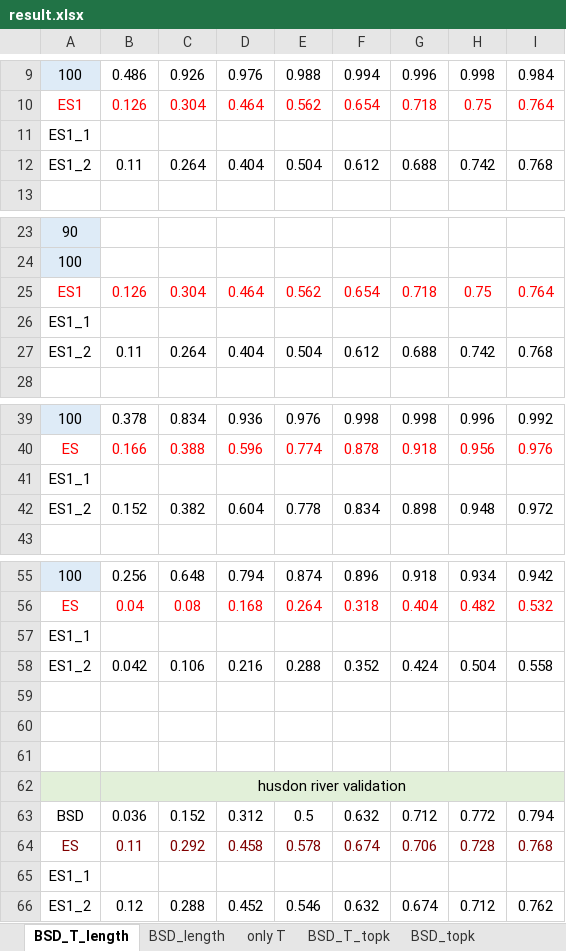
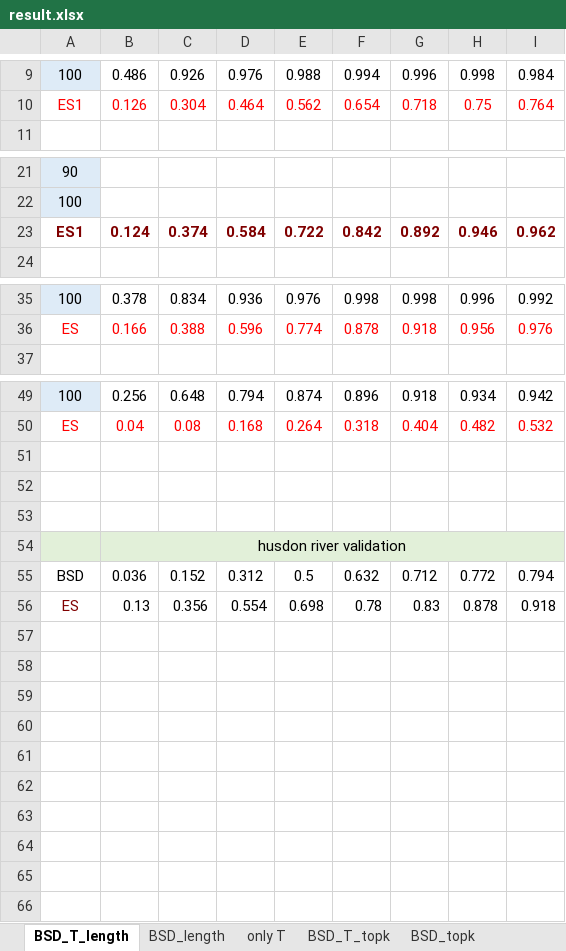
Before and after one commit to 0b3d/route-finder, an Excel workbook: results_for_eccv/result.xlsx, sheet BSD_T_length, drawn as a sheet; only a part is shown, gaps mark what is left out; values as stored, in another font and other column widths than the file's, no borders; charts and pictures not drawn; removed rows and columns are numbered as before the commit, all else as after; the diff names each change by its address in the sheet, - before the commit and + after, or states it on an @@ line.

```diff
--- a/results_for_eccv/result.xlsx (sheet BSD_T_length)
+++ b/results_for_eccv/result.xlsx (sheet BSD_T_length)
-row 11: ES1_1
-row 12: ES1_2 | 0.11 | 0.264 | 0.404 | 0.504 | 0.612 | 0.688 | 0.742 | 0.768
-row 25: ES1 | 0.126 | 0.304 | 0.464 | 0.562 | 0.654 | 0.718 | 0.75 | 0.764
-row 26: ES1_1
-row 27: ES1_2 | 0.11 | 0.264 | 0.404 | 0.504 | 0.612 | 0.688 | 0.742 | 0.768
+row 23: ES1 | 0.124 | 0.374 | 0.584 | 0.722 | 0.842 | 0.892 | 0.946 | 0.962
-row 41: ES1_1
-row 42: ES1_2 | 0.152 | 0.382 | 0.604 | 0.778 | 0.834 | 0.898 | 0.948 | 0.972
-row 57: ES1_1
-row 58: ES1_2 | 0.042 | 0.106 | 0.216 | 0.288 | 0.352 | 0.424 | 0.504 | 0.558
-row 64: ES | 0.11 | 0.292 | 0.458 | 0.578 | 0.674 | 0.706 | 0.728 | 0.768
-row 65: ES1_1
-row 66: ES1_2 | 0.12 | 0.288 | 0.452 | 0.546 | 0.632 | 0.674 | 0.712 | 0.762
+row 56: ES | 0.13 | 0.356 | 0.554 | 0.698 | 0.78 | 0.83 | 0.878 | 0.918
```
Also changed, not shown: sheet BSD_length, sheet only T, charts or pictures.
